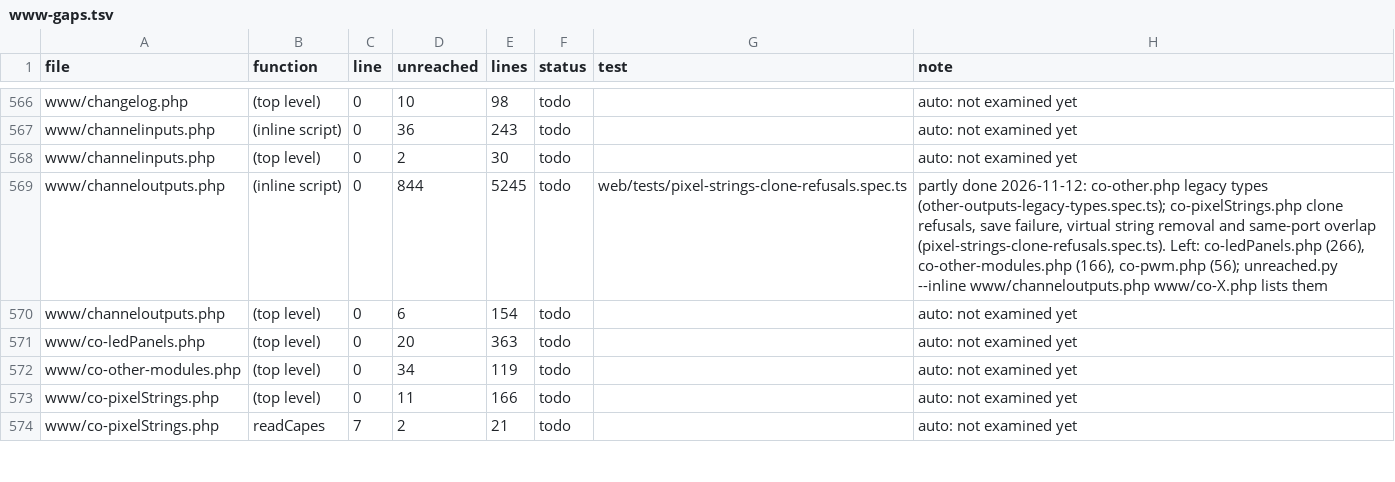
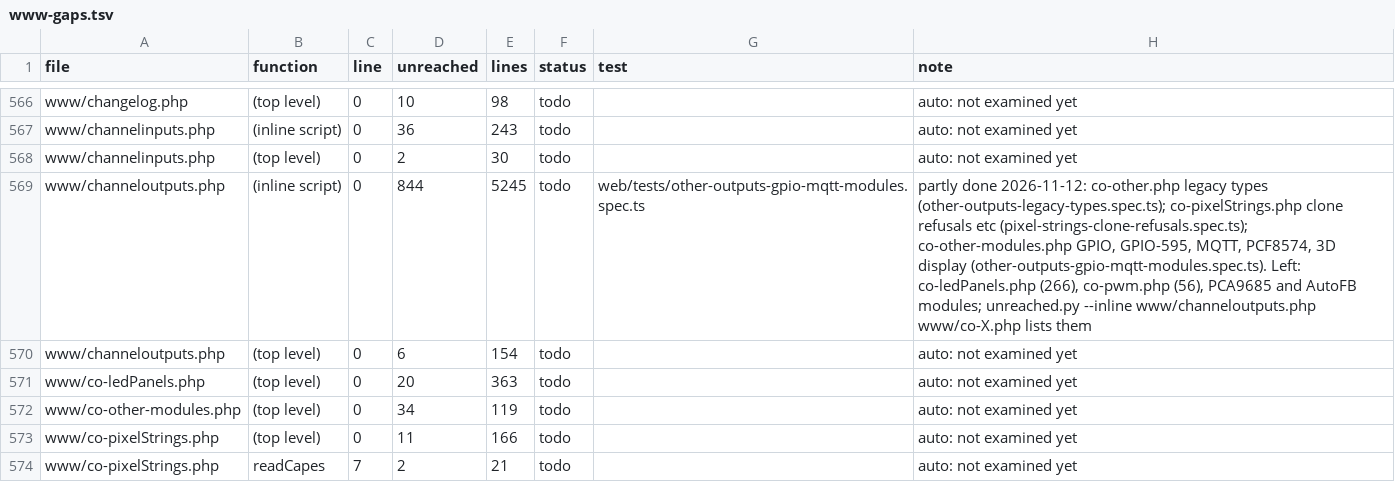
Before and after one commit to FalconChristmas/fpp-tests, a TSV file: ledger/www-gaps.tsv, drawn as a sheet; only a part is shown, gaps mark what is left out.

```diff
--- a/ledger/www-gaps.tsv
+++ b/ledger/www-gaps.tsv
@@ -568,3 +568,3 @@ www/channelinputs.php	(inline script)	0	36	243	todo		auto: not examined yet
 www/channelinputs.php	(top level)	0	2	30	todo		auto: not examined yet
-www/channeloutputs.php	(inline script)	0	844	5245	todo	web/tests/pixel-strings-clone-refusals.spec.ts	partly done 2026-11-12: co-other.php legacy types (other-outputs-legacy-types.spec.ts); co-pixelStrings.php clone refusals, save failure, virtual string removal and same-port overlap (pixel-strings-clone-refusals.spec.ts). Left: co-ledPanels.php (266), co-other-modules.php (166), co-pwm.php (56); unreached.py --inline www/channeloutputs.php www/co-X.php lists them
+www/channeloutputs.php	(inline script)	0	844	5245	todo	web/tests/other-outputs-gpio-mqtt-modules.spec.ts	partly done 2026-11-12: co-other.php legacy types (other-outputs-legacy-types.spec.ts); co-pixelStrings.php clone refusals etc (pixel-strings-clone-refusals.spec.ts); co-other-modules.php GPIO, GPIO-595, MQTT, PCF8574, 3D display (other-outputs-gpio-mqtt-modules.spec.ts). Left: co-ledPanels.php (266), co-pwm.php (56), PCA9685 and AutoFB modules; unreached.py --inline www/channeloutputs.php www/co-X.php lists them
 www/channeloutputs.php	(top level)	0	6	154	todo		auto: not examined yet
```
Also changed, not shown: 1 other file.
